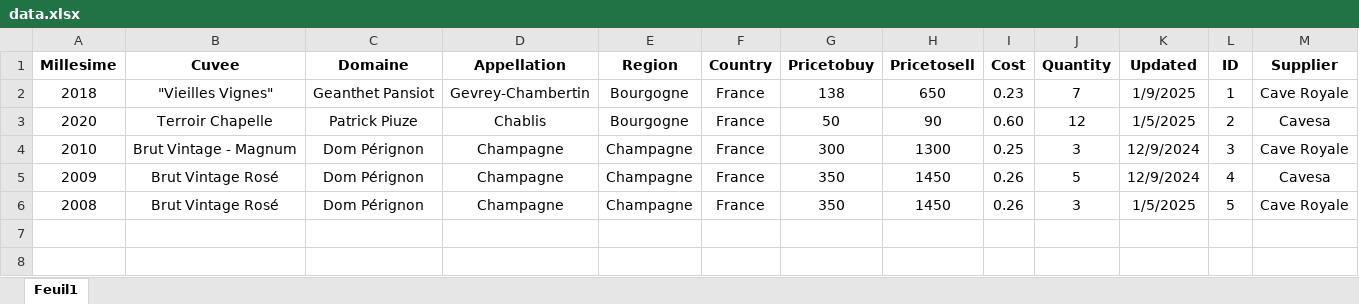
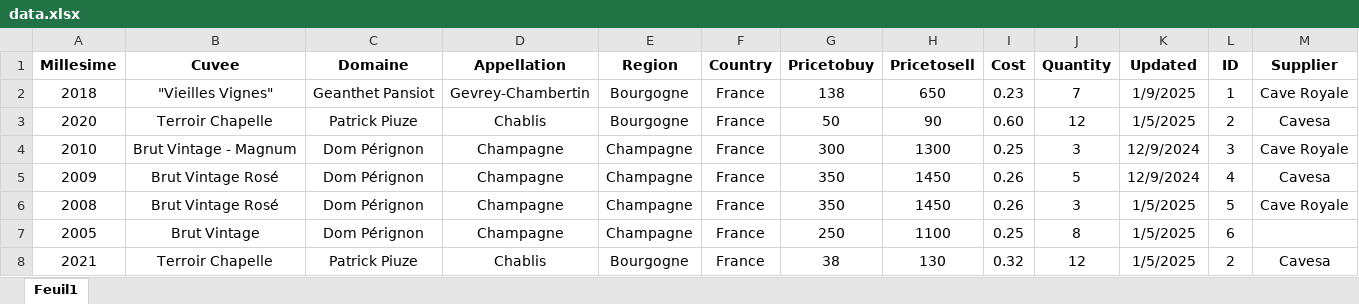
Before and after one commit to Nicolasraimbaud/Stock-V3, an Excel workbook: backend/src/main/resources/data.xlsx, sheet Feuil1, drawn as a sheet; values as stored, in another font and other column widths than the file's, no borders; the diff names each change by its address in the sheet, - before the commit and + after, or states it on an @@ line.

```diff
--- a/backend/src/main/resources/data.xlsx (sheet Feuil1)
+++ b/backend/src/main/resources/data.xlsx (sheet Feuil1)
+row 7: 2005 | Brut Vintage | Dom Pérignon | Champagne | Champagne | France | 250 | 1100 | 0.25 | 8 | 1/5/2025 | 6
+row 8: 2021 | Terroir Chapelle | Patrick Piuze | Chablis | Bourgogne | France | 38 | 130 | 0.32 | 12 | 1/5/2025 | 2 | Cavesa
```
Also changed, not shown: 28 other files.
